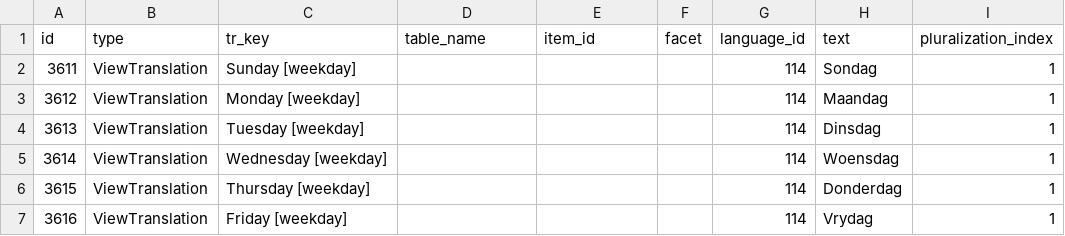
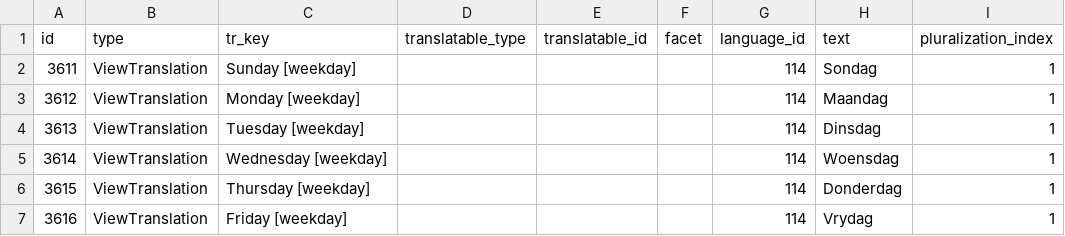
Before and after one commit to yannlugrin/globalize, a CSV file: trunk_with_rfc4646_support/data/translation_data.csv, drawn as a sheet; only a part is shown.

Commit message:
-- The following todos have been implemented:
  * globalize_languages schema changes to:

    item_id      -> translatable_id
    table_name   -> translatable_type

  * The current 'COALESCE' based approach will be modified to look up the model class rather than the table.

```diff
--- a/trunk_with_rfc4646_support/data/translation_data.csv
+++ b/trunk_with_rfc4646_support/data/translation_data.csv
@@ -1,2 +1,2 @@
-"id","type","tr_key","table_name","item_id","facet","language_id","text","pluralization_index"
+"id","type","tr_key","translatable_type","translatable_id","facet","language_id","text","pluralization_index"
 3611,"ViewTranslation","Sunday [weekday]","",,"",114,"Sondag",1
```
Also changed, not shown: 8 other files.
